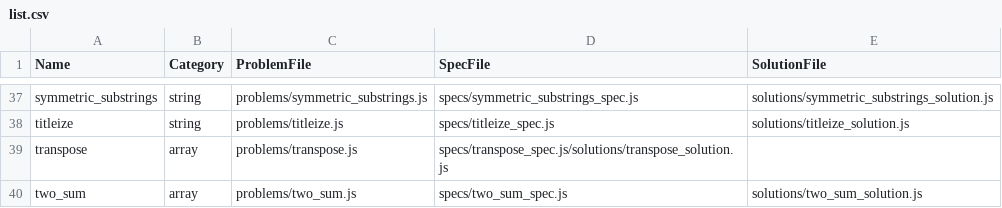
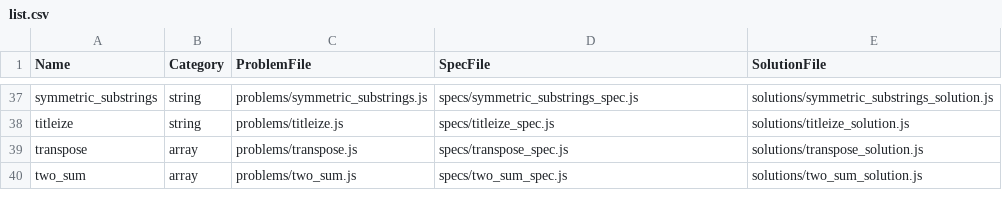
Before and after one commit to jeremiahkellick/javascript-test-generator, a CSV file: list.csv, drawn as a sheet; only a part is shown, gaps mark what is left out.

Commit message:
Fixed error in transpose row

```diff
--- a/list.csv
+++ b/list.csv
@@ -38,3 +38,3 @@ symmetric_substrings,string,problems/symmetric_substrings.js,specs/symmetric_sub
 titleize,string,problems/titleize.js,specs/titleize_spec.js,solutions/titleize_solution.js
-transpose,array,problems/transpose.js,specs/transpose_spec.js/solutions/transpose_solution.js
+transpose,array,problems/transpose.js,specs/transpose_spec.js,solutions/transpose_solution.js
 two_sum,array,problems/two_sum.js,specs/two_sum_spec.js,solutions/two_sum_solution.js
```
